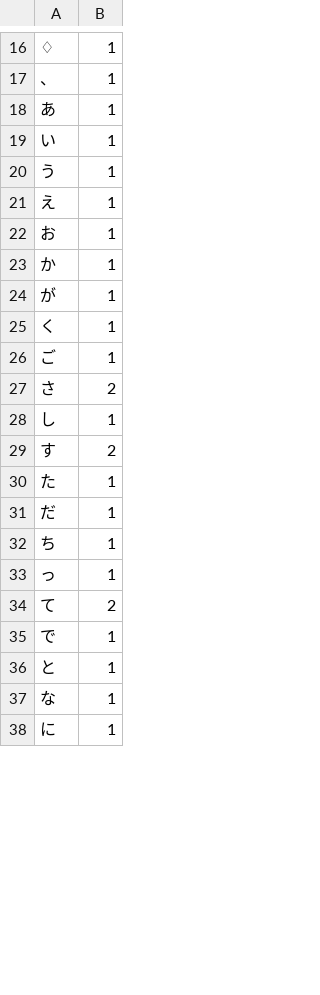
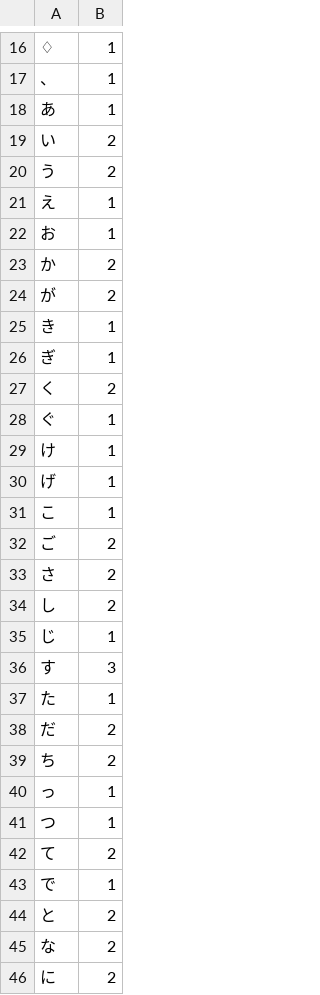
Before and after one commit to sakamata-ch/SakamataFontProject, a TSV file: char.tsv, drawn as a sheet; only a part is shown, gaps mark what is left out; addresses are those after the commit; the diff covers the shown part only; the diff names each change by its address in the sheet, - before the commit and + after, or states it on an @@ line.

```diff
--- a/char.tsv
+++ b/char.tsv
-B19:B20: 1
+B19:B20: 2
-B23:B24: 1
+B23:B24: 2
+row 25: き | 1
+row 26: ぎ | 1
-B27: 1
+B27: 2
+row 28: ぐ | 1
+row 29: け | 1
+row 30: げ | 1
+row 31: こ | 1
-B32: 1
+B32: 2
-B34: 1
+B34: 2
+row 35: じ | 1
-B36: 2
+B36: 3
-B38:B39: 1
+B38:B39: 2
+row 41: つ | 1
-B44:B46: 1
+B44:B46: 2
```
Also changed, not shown: 13 added rows and 8 edited cells elsewhere in this file, file.tsv.
